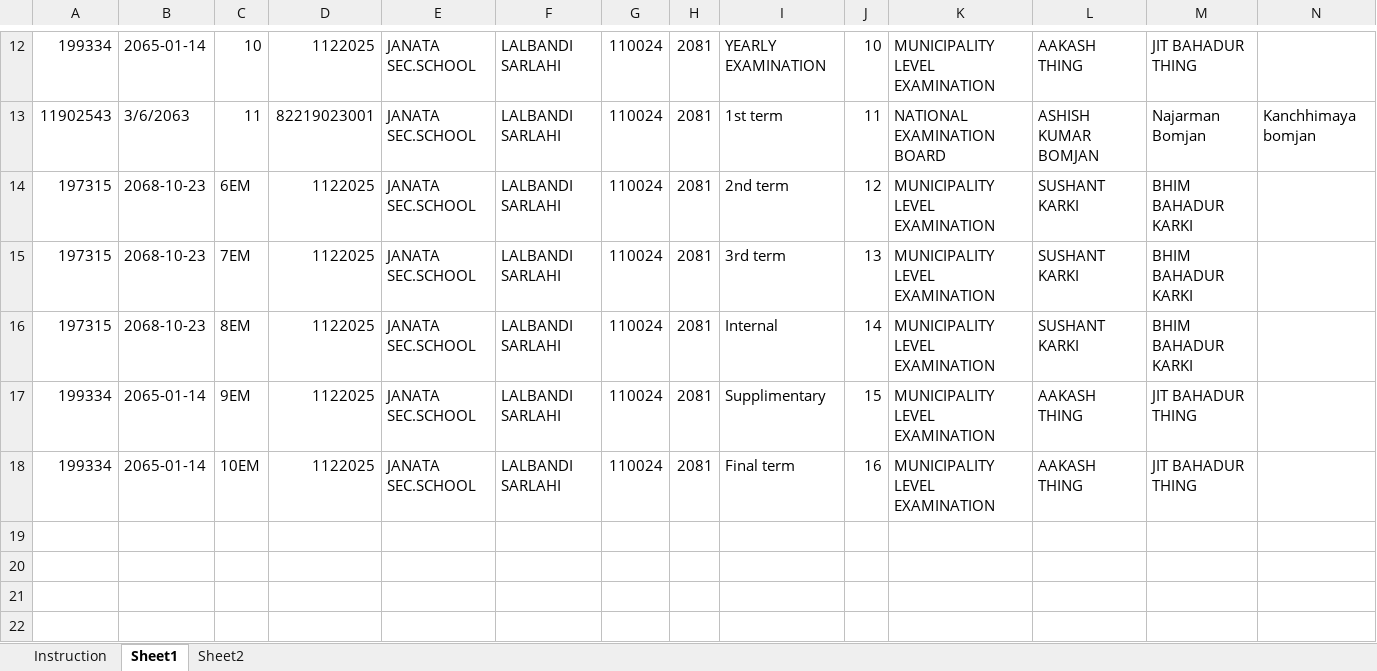
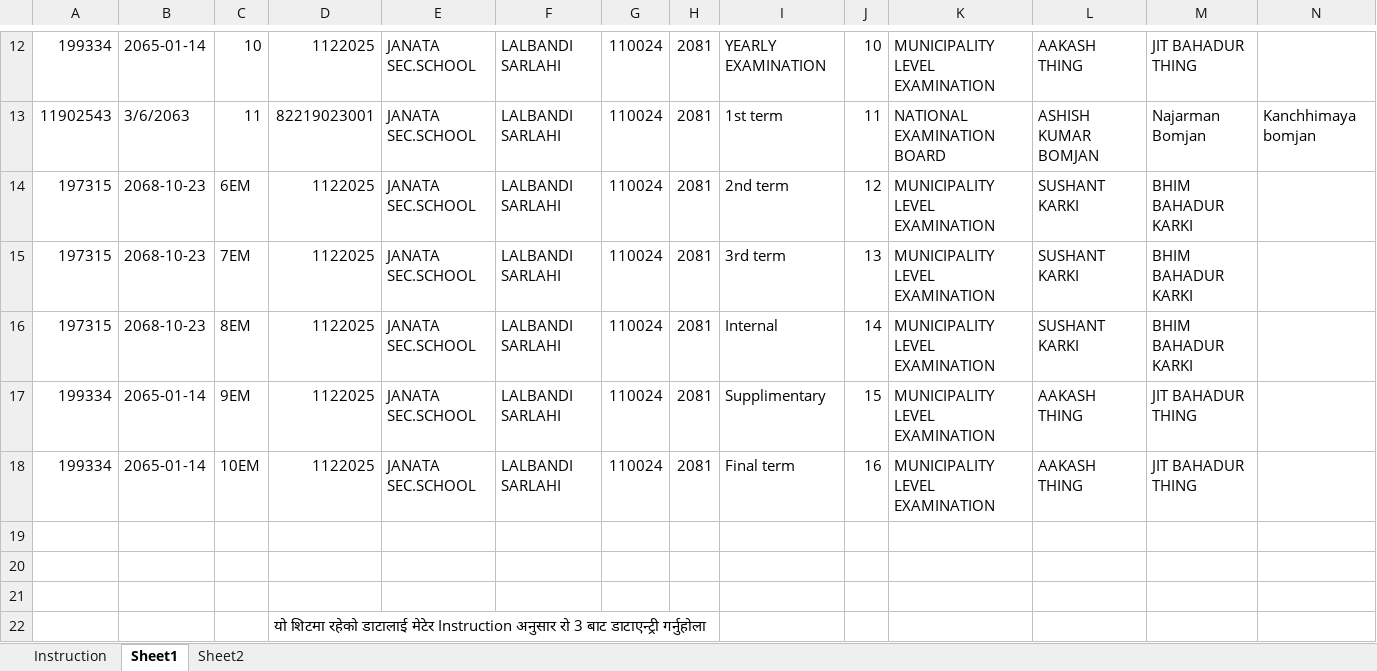
Before and after one commit to pulamishamser/site, an Excel workbook: Integrated Exam Management Information System/IEMIS Upload File.xlsx, sheet Sheet1, drawn as a sheet; only a part is shown, gaps mark what is left out; values as stored, in another font and other column widths than the file's, no cell formats; rows hold the shown columns only; the diff names each change by its address in the sheet, - before the commit and + after, or states it on an @@ line.

```diff
--- a/Integrated Exam Management Information System/IEMIS Upload File.xlsx (sheet Sheet1)
+++ b/Integrated Exam Management Information System/IEMIS Upload File.xlsx (sheet Sheet1)
+row 19: (empty)
+row 20: (empty)
+row 21: (empty)
+row 22:  |  |  | यो शिटमा रहेको डाटालाई मेटेर Instruction अनुसार रो 3 बाट डाटाएन्ट्री गर्नुहोला
```
Also changed, not shown: sheet Instruction, cell formats.
